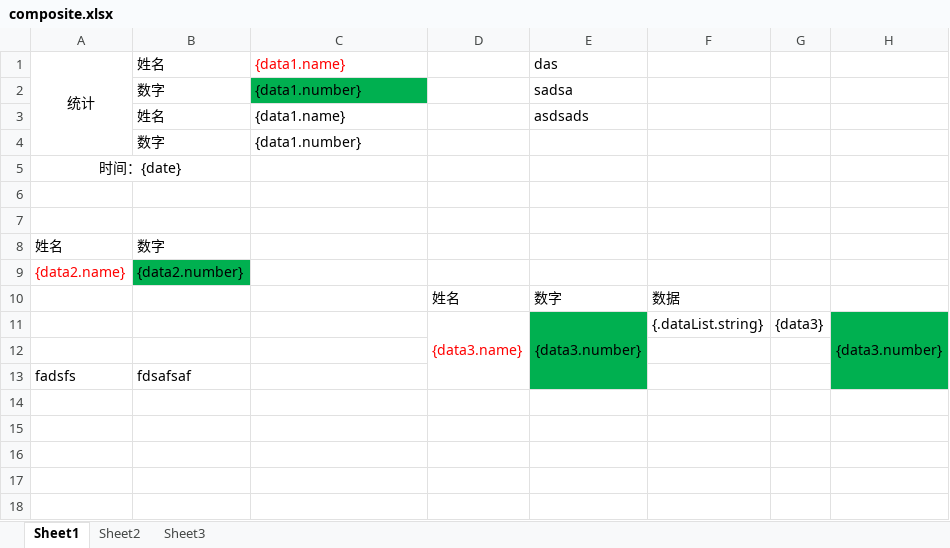
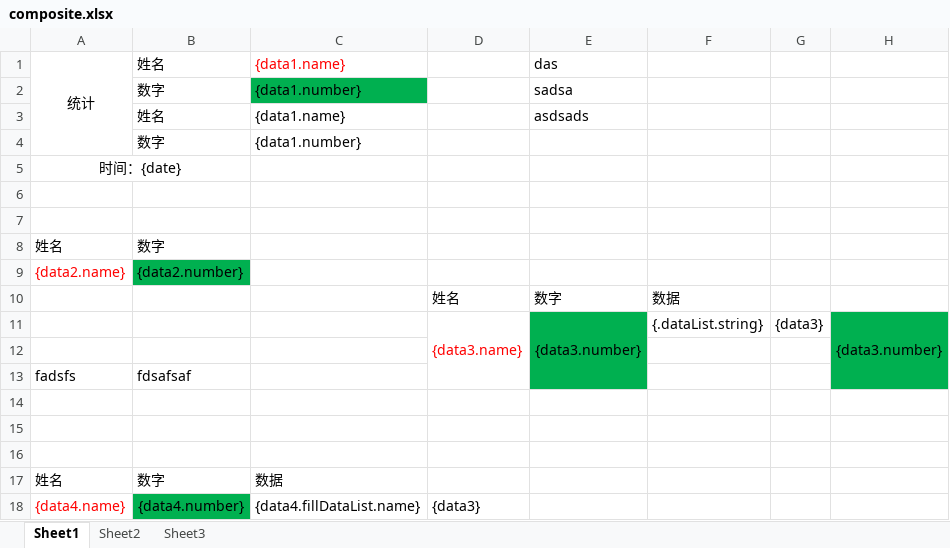
Before and after one commit to YuYun-21/spring_boot_learning, an Excel workbook: springboot-test/src/main/resources/template/composite.xlsx, sheet Sheet1, drawn as a sheet; values as stored, in another font and other column widths than the file's, no borders; the diff names each change by its address in the sheet, - before the commit and + after, or states it on an @@ line.

```diff
--- a/springboot-test/src/main/resources/template/composite.xlsx (sheet Sheet1)
+++ b/springboot-test/src/main/resources/template/composite.xlsx (sheet Sheet1)
+row 14: (empty)
+row 15: (empty)
+row 16: (empty)
+row 17: 姓名 | 数字 | 数据
+row 18: {data4.name} | {data4.number} | {data4.fillDataList.name} | {data3}
```
Also changed, not shown: 13 other files.
